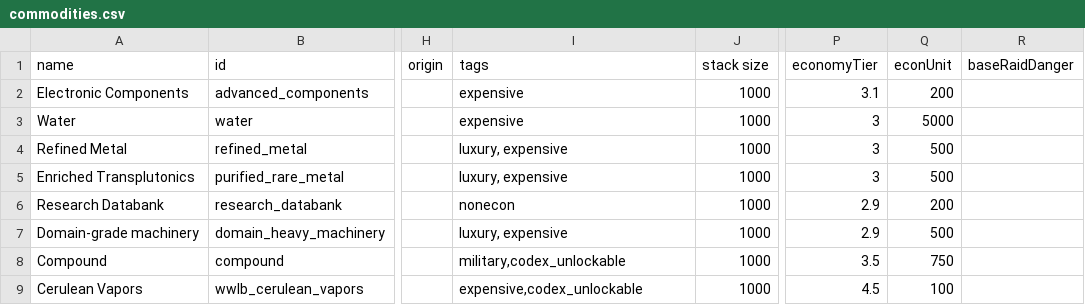
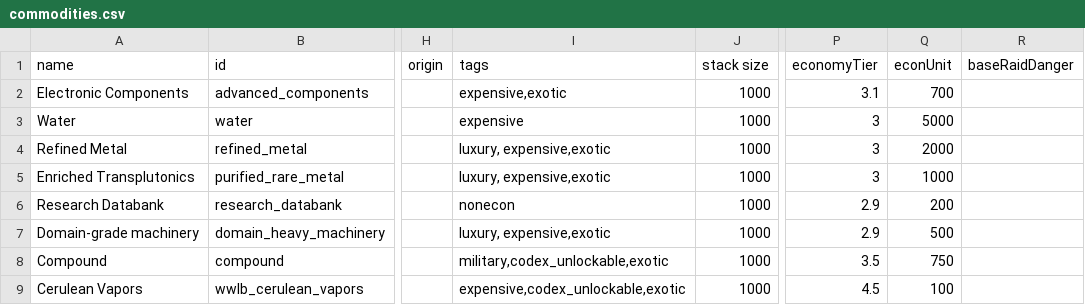
Before and after one commit to Kaysaar/Ashes-Of-The-Domain-VOK, a CSV file: data/campaign/commodities.csv, drawn as a sheet; only a part is shown, gaps mark what is left out; the diff names each change by its address in the sheet, - before the commit and + after, or states it on an @@ line.

```diff
--- a/data/campaign/commodities.csv
+++ b/data/campaign/commodities.csv
-I2 (tags): expensive
+I2 (tags): expensive,exotic
-Q2 (econUnit): 200
+Q2 (econUnit): 700
-I4:I5 (tags): luxury, expensive
+I4:I5 (tags): luxury, expensive,exotic
-Q4 (econUnit): 500
+Q4 (econUnit): 2000
-Q5 (econUnit): 500
+Q5 (econUnit): 1000
-I7 (tags): luxury, expensive
+I7 (tags): luxury, expensive,exotic
-I8 (tags): military,codex_unlockable
+I8 (tags): military,codex_unlockable,exotic
-I9 (tags): expensive,codex_unlockable
+I9 (tags): expensive,codex_unlockable,exotic
```
Also changed, not shown: data/campaign/aotd_megastructure_sections.csv, data/campaign/aotd_production_manufacturer_data.csv, 41 other files.
